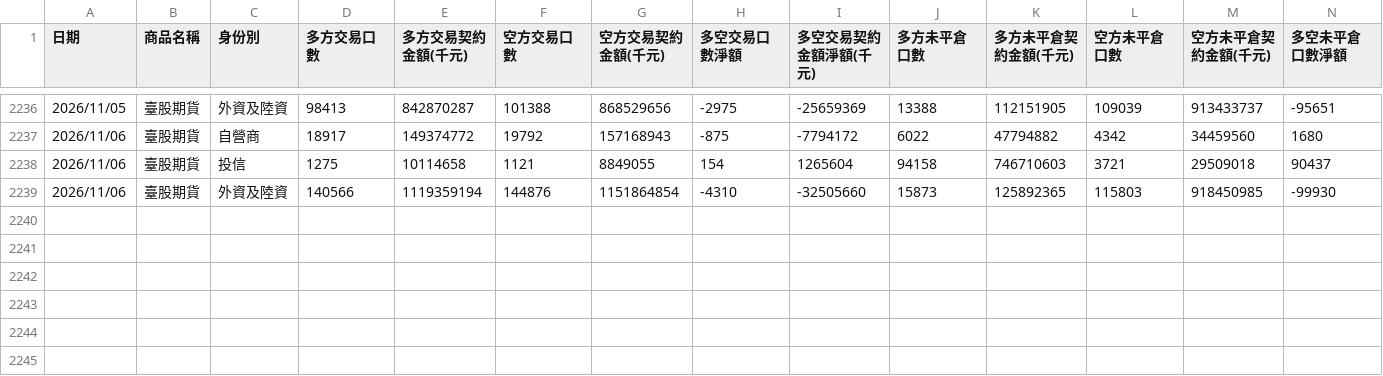
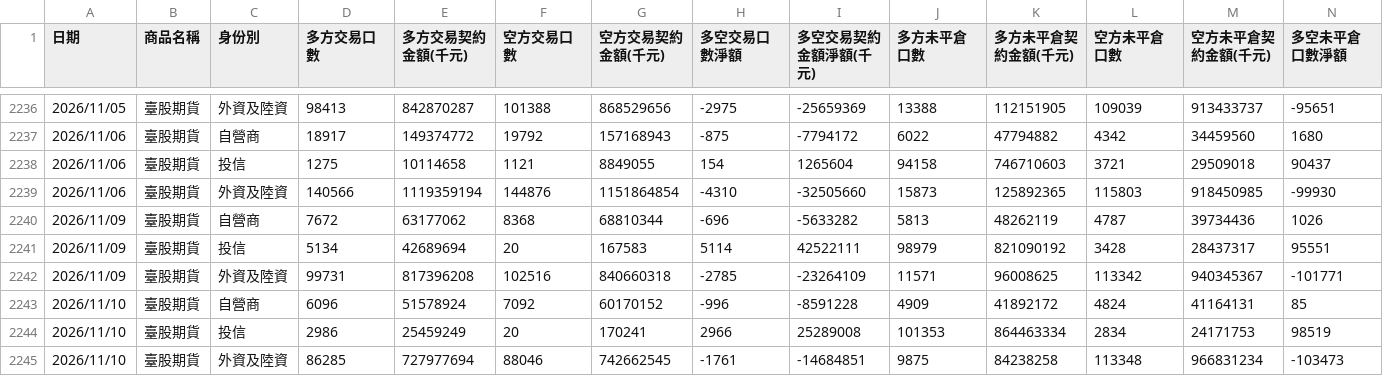
Before and after one commit to xd1104/trade-log, a CSV file: futco.csv, drawn as a sheet; only a part is shown, gaps mark what is left out; rows hold the shown columns only; the diff names each change by its address in the sheet, - before the commit and + after, or states it on an @@ line.

```diff
--- a/futco.csv
+++ b/futco.csv
+row 2240: 2026/11/09 | 臺股期貨 | 自營商 | 7672 | 63177062 | 8368 | 68810344 | -696 | -5633282 | 5813 | 48262119 | 4787 | 39734436 | 1026
+row 2241: 2026/11/09 | 臺股期貨 | 投信 | 5134 | 42689694 | 20 | 167583 | 5114 | 42522111 | 98979 | 821090192 | 3428 | 28437317 | 95551
+row 2242: 2026/11/09 | 臺股期貨 | 外資及陸資 | 99731 | 817396208 | 102516 | 840660318 | -2785 | -23264109 | 11571 | 96008625 | 113342 | 940345367 | -101771
+row 2243: 2026/11/10 | 臺股期貨 | 自營商 | 6096 | 51578924 | 7092 | 60170152 | -996 | -8591228 | 4909 | 41892172 | 4824 | 41164131 | 85
+row 2244: 2026/11/10 | 臺股期貨 | 投信 | 2986 | 25459249 | 20 | 170241 | 2966 | 25289008 | 101353 | 864463334 | 2834 | 24171753 | 98519
+row 2245: 2026/11/10 | 臺股期貨 | 外資及陸資 | 86285 | 727977694 | 88046 | 742662545 | -1761 | -14684851 | 9875 | 84238258 | 113348 | 966831234 | -103473
```
Also changed, not shown: futco_ah.csv, large_trader.csv, 8 other files.
